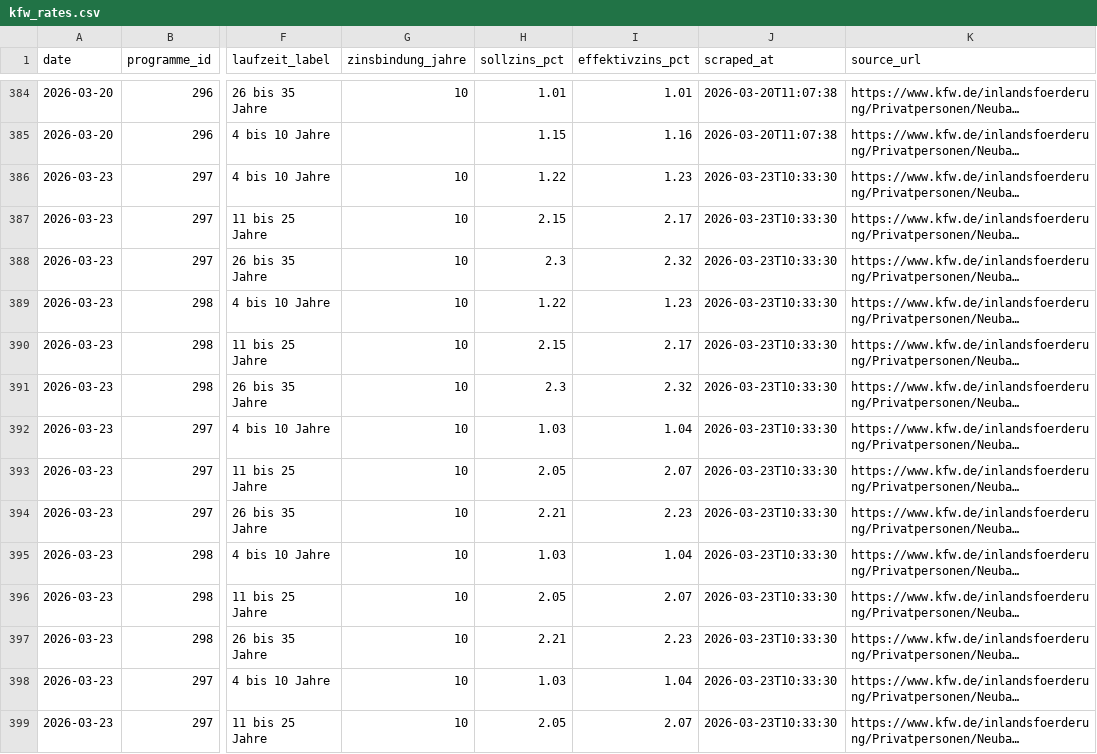
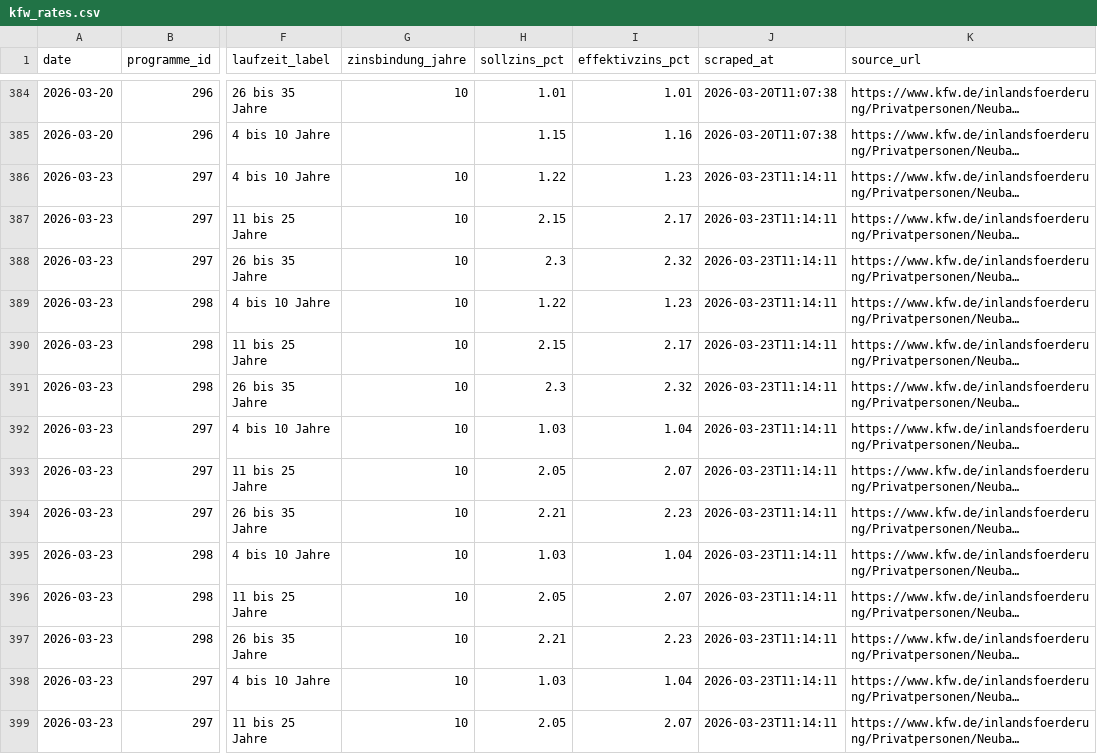
Before and after one commit to PBaumgaertner/FoerderMonitor, a CSV file: data/kfw_rates.csv, drawn as a sheet; only a part is shown, gaps mark what is left out; long unchanged cells end in …; the diff covers the shown part only; the diff names each change by its address in the sheet, - before the commit and + after, or states it on an @@ line.

```diff
--- a/data/kfw_rates.csv
+++ b/data/kfw_rates.csv
-J386:J399 (scraped_at): 2026-03-23T10:33:30
+J386:J399 (scraped_at): 2026-03-23T11:14:11
```
Also changed, not shown: 18 edited cells elsewhere in this file, 1 other file.
